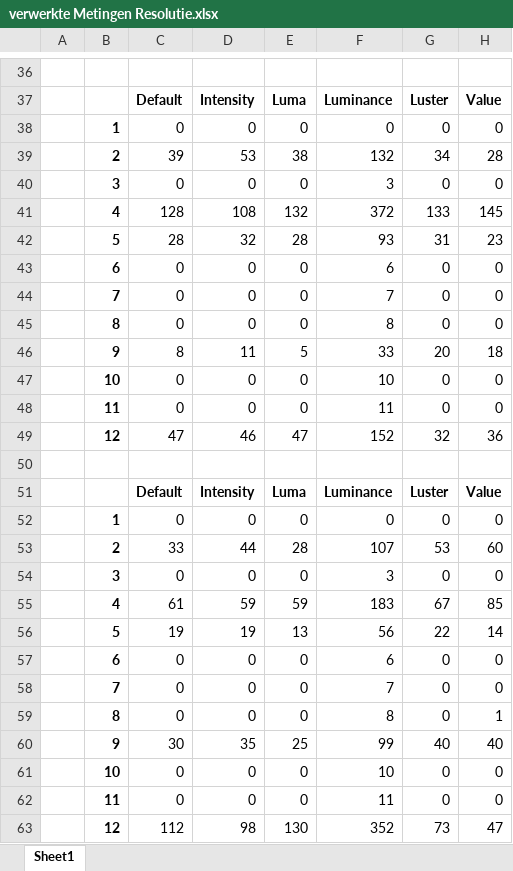
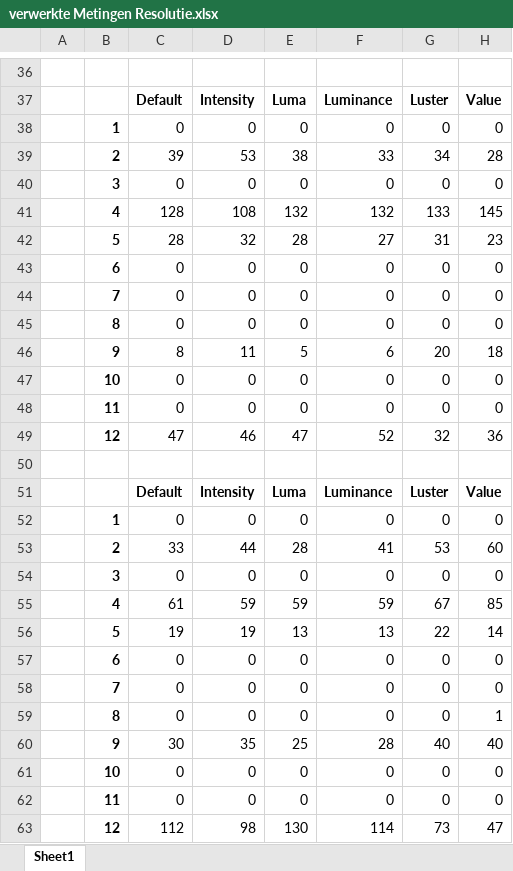
Before and after one commit to Tiesbrouwer10/HU-Vision-Ties-Brouwer, an Excel workbook: testsets/Set D Resolution/Meetresultaten Resoltuion/verwerkte Metingen Resolutie.xlsx, sheet Sheet1, drawn as a sheet; only a part is shown, gaps mark what is left out; values as stored, in another font and other column widths than the file's, no borders; charts and pictures not drawn; the diff names each change by its address in the sheet, - before the commit and + after, or states it on an @@ line.

```diff
--- a/testsets/Set D Resolution/Meetresultaten Resoltuion/verwerkte Metingen Resolutie.xlsx (sheet Sheet1)
+++ b/testsets/Set D Resolution/Meetresultaten Resoltuion/verwerkte Metingen Resolutie.xlsx (sheet Sheet1)
-F39: 132
+F39: 33
-F40: 3
+F40: 0
-F41: 372
+F41: 132
-F42: 93
+F42: 27
-F43: 6
+F43: 0
-F44: 7
+F44: 0
-F45: 8
+F45: 0
-F46: 33
+F46: 6
-F47: 10
+F47: 0
-F48: 11
+F48: 0
-F49: 152
+F49: 52
-F53: 107
+F53: 41
-F54: 3
+F54: 0
-F55: 183
+F55: 59
-F56: 56
+F56: 13
-F57: 6
+F57: 0
-F58: 7
+F58: 0
-F59: 8
+F59: 0
-F60: 99
+F60: 28
-F61: 10
+F61: 0
-F62: 11
+F62: 0
-F63: 352
+F63: 114
```
Also changed, not shown: charts or pictures, testsets/Set D Resolution/Meetresultaten Resoltuion/Resolution Luminance.xlsx, 21 other files.
